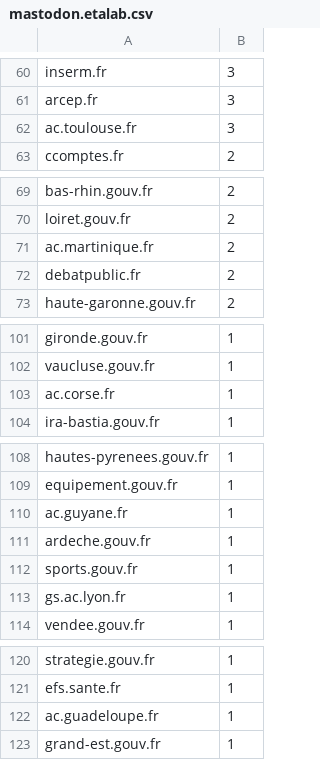
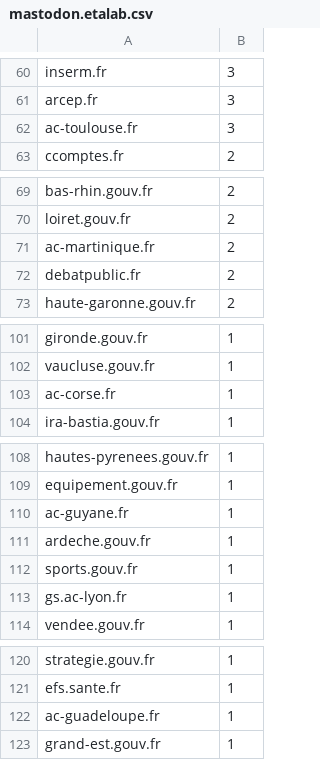
Before and after one commit to sycom/dataviz, a CSV file: mastalab/data/mastodon.etalab.csv, drawn as a sheet; only a part is shown, gaps mark what is left out; the diff covers the shown part only.

```diff
--- a/mastalab/data/mastodon.etalab.csv
+++ b/mastalab/data/mastodon.etalab.csv
@@ -61,3 +61,3 @@ inserm.fr,3
 arcep.fr,3
-ac.toulouse.fr,3
+ac-toulouse.fr,3
 ccomptes.fr,2
@@ -70,3 +70,3 @@ bas-rhin.gouv.fr,2
 loiret.gouv.fr,2
-ac.martinique.fr,2
+ac-martinique.fr,2
 debatpublic.fr,2
@@ -102,3 +102,3 @@ gironde.gouv.fr,1
 vaucluse.gouv.fr,1
-ac.corse.fr,1
+ac-corse.fr,1
 ira-bastia.gouv.fr,1
@@ -109,6 +109,6 @@ hautes-pyrenees.gouv.fr,1
 equipement.gouv.fr,1
-ac.guyane.fr,1
+ac-guyane.fr,1
 ardeche.gouv.fr,1
 sports.gouv.fr,1
-gs.ac.lyon.fr,1
+gs.ac-lyon.fr,1
 vendee.gouv.fr,1
@@ -121,3 +121,3 @@ strategie.gouv.fr,1
 efs.sante.fr,1
-ac.guadeloupe.fr,1
+ac-guadeloupe.fr,1
 grand-est.gouv.fr,1
```
Also changed, not shown: 1 added row, 1 removed row and 24 edited cells elsewhere in this file, 12 other files.
